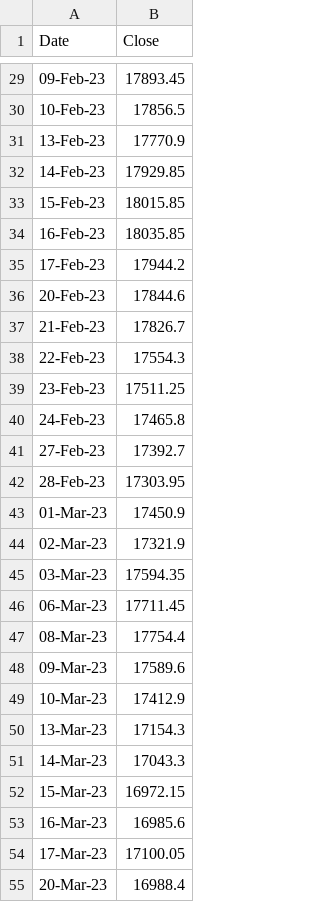
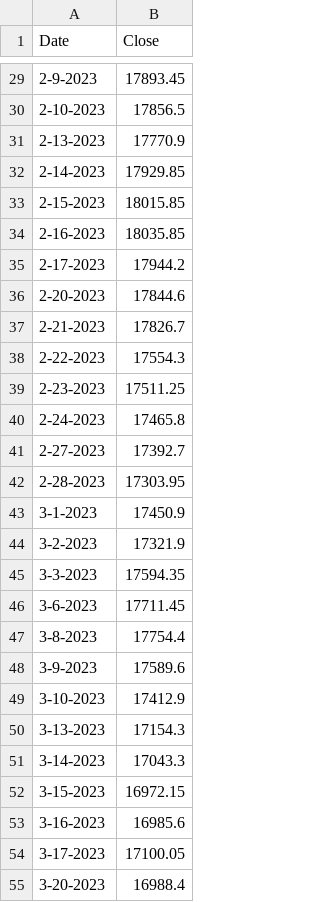
Before and after one commit to datalytiks/datasets, a CSV file: nifty50/NIFTY50_close_2023.csv, drawn as a sheet; only a part is shown, gaps mark what is left out; the diff covers the shown part only.

Commit message:
yr2022 and 23 date format corrected

```diff
--- a/nifty50/NIFTY50_close_2023.csv
+++ b/nifty50/NIFTY50_close_2023.csv
@@ -29,27 +29,27 @@ Date,Close
-09-Feb-23,17893.45
-10-Feb-23,17856.5
-13-Feb-23,17770.9
-14-Feb-23,17929.85
-15-Feb-23,18015.85
-16-Feb-23,18035.85
-17-Feb-23,17944.2
-20-Feb-23,17844.6
-21-Feb-23,17826.7
-22-Feb-23,17554.3
-23-Feb-23,17511.25
-24-Feb-23,17465.8
-27-Feb-23,17392.7
-28-Feb-23,17303.95
-01-Mar-23,17450.9
-02-Mar-23,17321.9
-03-Mar-23,17594.35
-06-Mar-23,17711.45
-08-Mar-23,17754.4
-09-Mar-23,17589.6
-10-Mar-23,17412.9
-13-Mar-23,17154.3
-14-Mar-23,17043.3
-15-Mar-23,16972.15
-16-Mar-23,16985.6
-17-Mar-23,17100.05
-20-Mar-23,16988.4
+2-9-2023,17893.45
+2-10-2023,17856.5
+2-13-2023,17770.9
+2-14-2023,17929.85
+2-15-2023,18015.85
+2-16-2023,18035.85
+2-17-2023,17944.2
+2-20-2023,17844.6
+2-21-2023,17826.7
+2-22-2023,17554.3
+2-23-2023,17511.25
+2-24-2023,17465.8
+2-27-2023,17392.7
+2-28-2023,17303.95
+3-1-2023,17450.9
+3-2-2023,17321.9
+3-3-2023,17594.35
+3-6-2023,17711.45
+3-8-2023,17754.4
+3-9-2023,17589.6
+3-10-2023,17412.9
+3-13-2023,17154.3
+3-14-2023,17043.3
+3-15-2023,16972.15
+3-16-2023,16985.6
+3-17-2023,17100.05
+3-20-2023,16988.4
```
Also changed, not shown: 145 edited cells elsewhere in this file, nifty50/NIFTY50_close_2022.csv.
